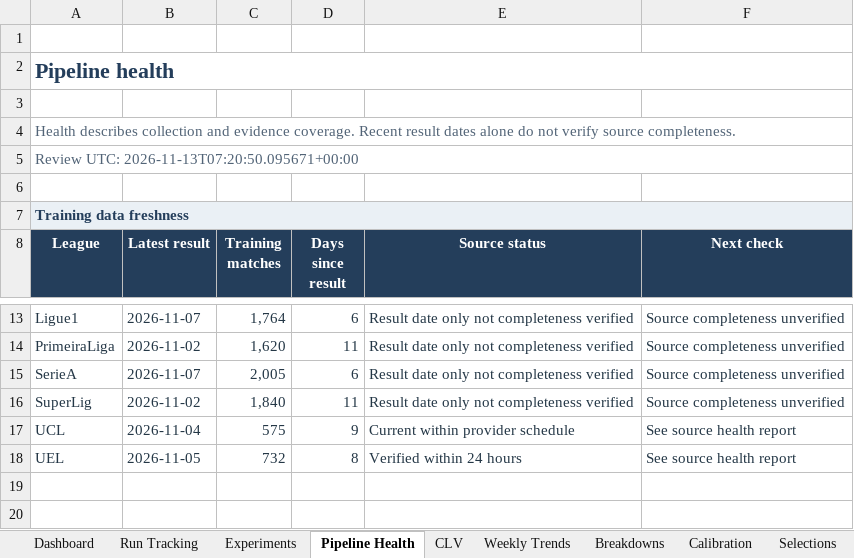
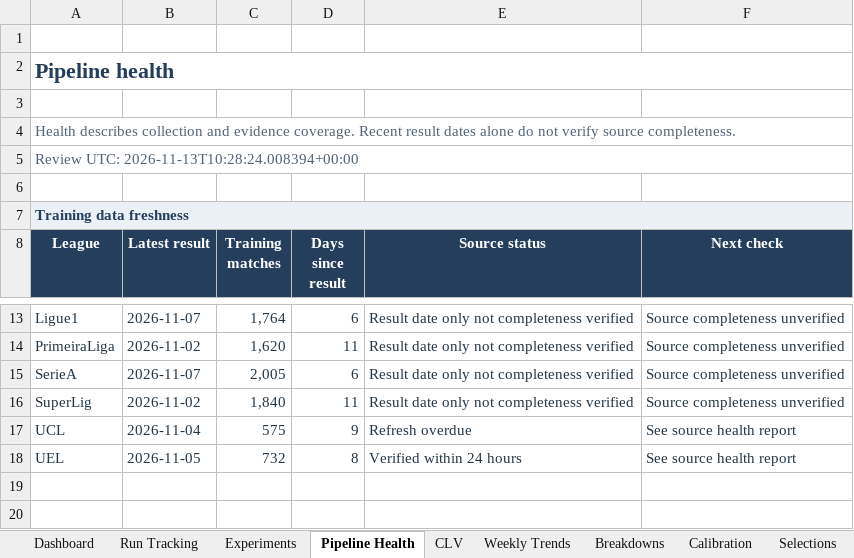
Before and after one commit to paulmaina/football-value-pipeline, an Excel workbook: football_output_v2/readable/football_performance_report.xlsx, sheet Pipeline Health, drawn as a sheet; only a part is shown, gaps mark what is left out; values as stored, in another font and other column widths than the file's, no borders; conditional formats not drawn; the diff names each change by its address in the sheet, - before the commit and + after, or states it on an @@ line.

```diff
--- a/football_output_v2/readable/football_performance_report.xlsx (sheet Pipeline Health)
+++ b/football_output_v2/readable/football_performance_report.xlsx (sheet Pipeline Health)
-A5 (League): Review UTC: 2026-11-13T07:20:50.095671+00:00
+A5 (League): Review UTC: 2026-11-13T10:28:24.008394+00:00
-E17 (Source status): Current within provider schedule
+E17 (Source status): Refresh overdue
```
Also changed, not shown: sheet Dashboard, sheet CLV, 14 other files.
